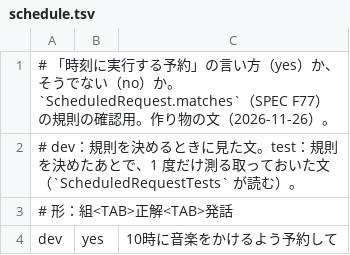
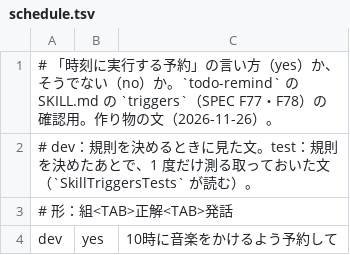
Before and after one commit to takemo101/voice-control, a TSV file: corpus/schedule.tsv, drawn as a sheet; only a part is shown.

Commit message:
言い方の規則を、スキル自身の triggers に（コアから todo-remind 専用の規則を外す）

```diff
--- a/corpus/schedule.tsv
+++ b/corpus/schedule.tsv
@@ -1,3 +1,3 @@
-# 「時刻に実行する予約」の言い方（yes）か、そうでない（no）か。`ScheduledRequest.matches`（SPEC F77）の規則の確認用。作り物の文（2026-11-26）。
-# dev：規則を決めるときに見た文。test：規則を決めたあとで、1 度だけ測る取っておいた文（`ScheduledRequestTests` が読む）。
+# 「時刻に実行する予約」の言い方（yes）か、そうでない（no）か。`todo-remind` の SKILL.md の `triggers`（SPEC F77・F78）の確認用。作り物の文（2026-11-26）。
+# dev：規則を決めるときに見た文。test：規則を決めたあとで、1 度だけ測る取っておいた文（`SkillTriggersTests` が読む）。
 # 形：組<TAB>正解<TAB>発話
```
Also changed, not shown: 15 other files.
